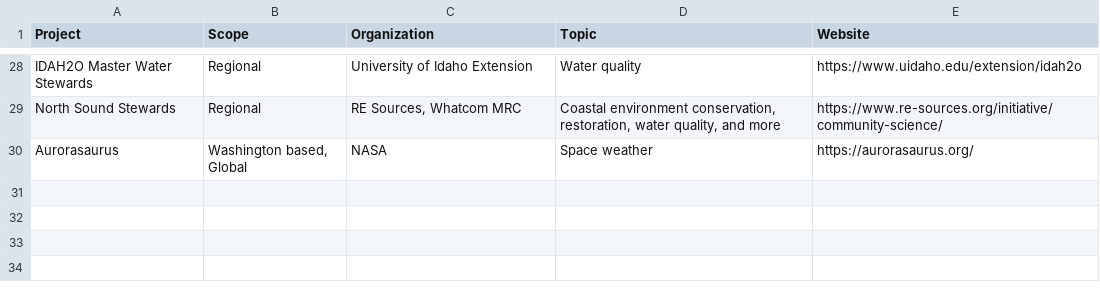
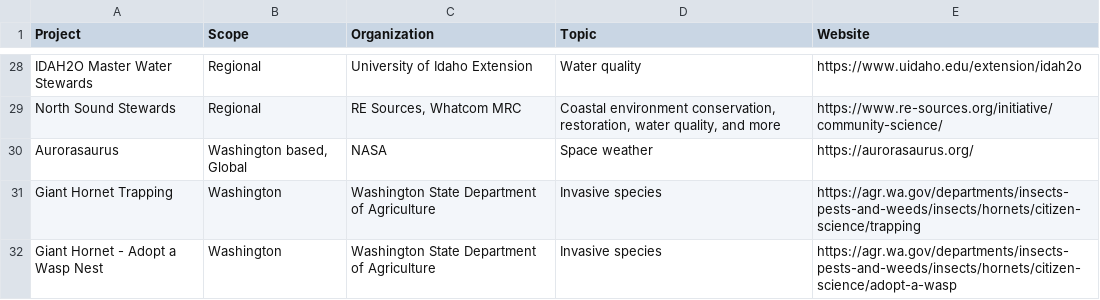
Before and after one commit to jmhulbert/pnwcitsci, a CSV file: files/data/Project List.csv, drawn as a sheet; only a part is shown, gaps mark what is left out.

Commit message:
Added WSDA Giant Hornet Projects, updated events to include May networking event

```diff
--- a/files/data/Project List.csv
+++ b/files/data/Project List.csv
@@ -30 +30,3 @@ North Sound Stewards,Regional,"RE Sources, Whatcom MRC","Coastal environment con
 Aurorasaurus,"Washington based, Global",NASA,Space weather,https://aurorasaurus.org/
+Giant Hornet Trapping,Washington,Washington State Department of Agriculture,Invasive species,https://agr.wa.gov/departments/insects-pests-and-weeds/insects/hornets/citizen-science/trapping
+Giant Hornet -  Adopt a Wasp Nest,Washington,Washington State Department of Agriculture,Invasive species,https://agr.wa.gov/departments/insects-pests-and-weeds/insects/hornets/citizen-science/adopt-a-wasp
```
Also changed, not shown: 5 other files.
